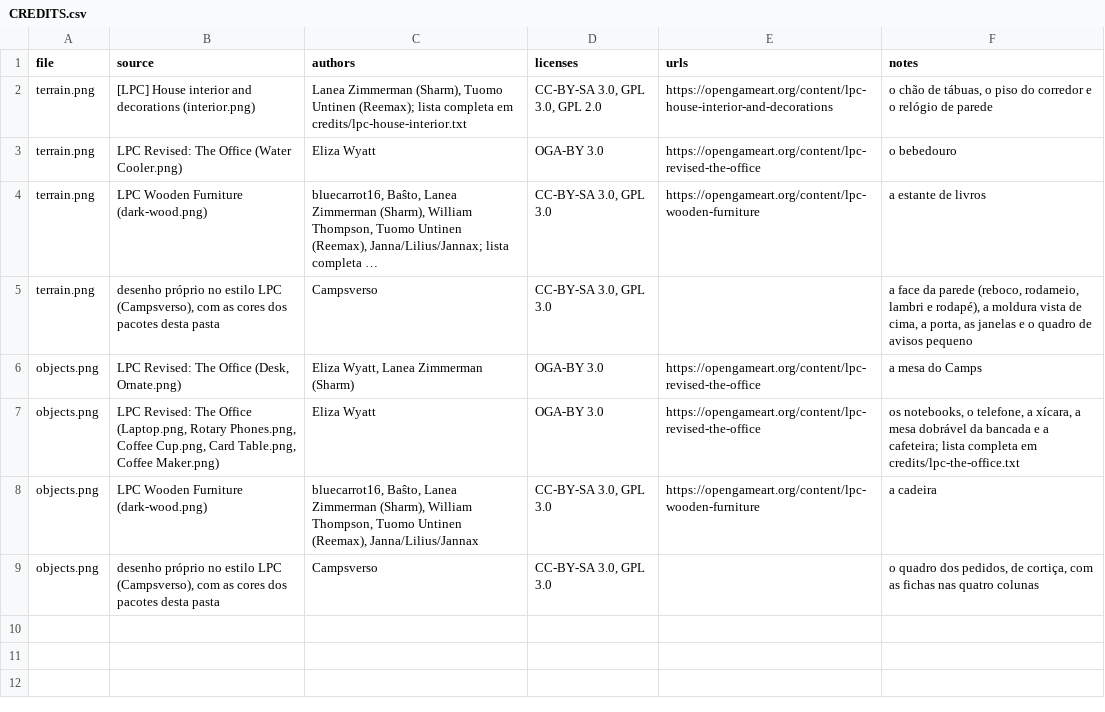
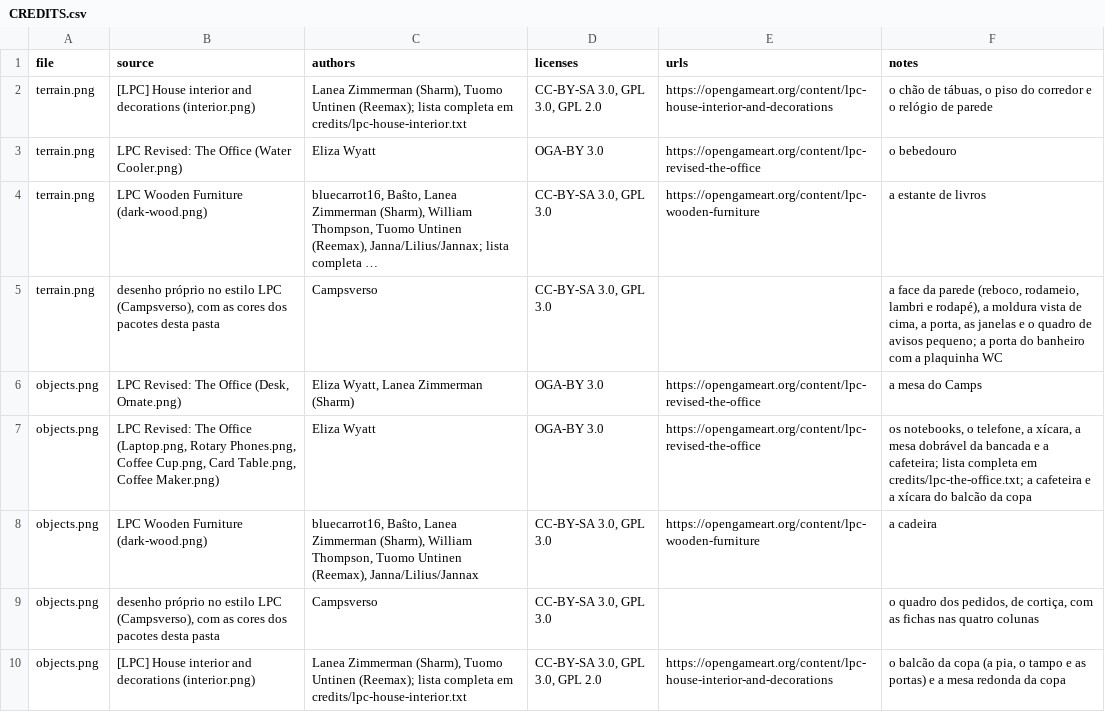
Before and after one commit to campilho/campsverso, a CSV file: cartridges/office/art/CREDITS.csv, drawn as a sheet; long unchanged cells end in …; the diff names each change by its address in the sheet, - before the commit and + after, or states it on an @@ line.

```diff
--- a/cartridges/office/art/CREDITS.csv
+++ b/cartridges/office/art/CREDITS.csv
-F5 (notes): …de avisos pequeno
+F5 (notes): …de avisos pequeno; a porta do banheiro com a plaquinha WC
-F7 (notes): …completa em credits/lpc-the-office.txt
+F7 (notes): …completa em credits/lpc-the-office.txt; a cafeteira e a xícara do balcão da copa
+row 10: objects.png | [LPC] House interior and decorations (interior.png) | Lanea Zimmerman (Sharm), Tuomo Untinen (Reemax); lista completa em credits/lpc-house-interior.txt | CC-BY-SA 3.0, GPL 3.0, GPL 2.0 | https://opengameart.org/content/lpc-house-interior-and-decorations | o balcão da copa (a pia, o tampo e as portas) e a mesa redonda da copa
```
Also changed, not shown: 11 other files.
